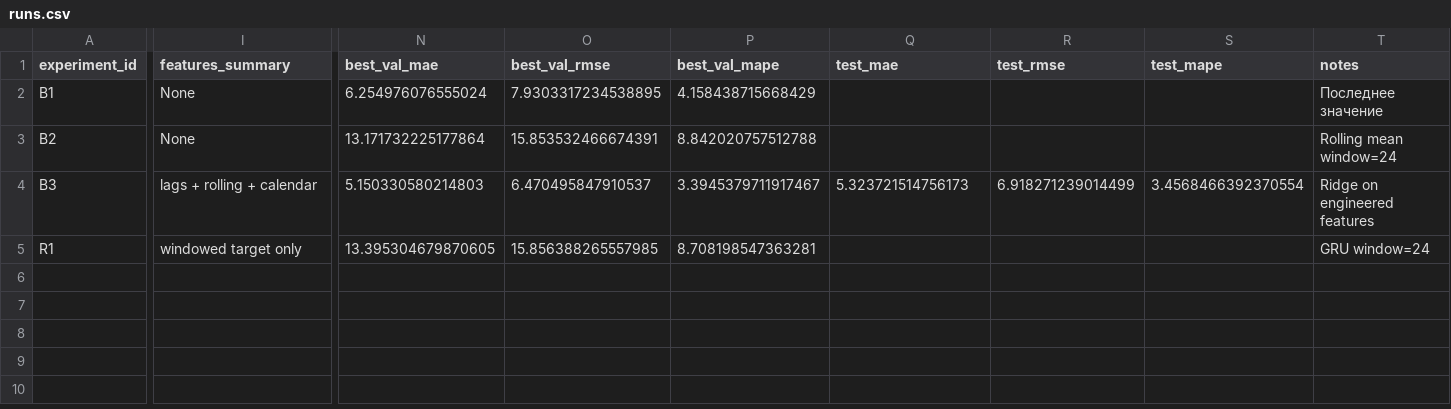
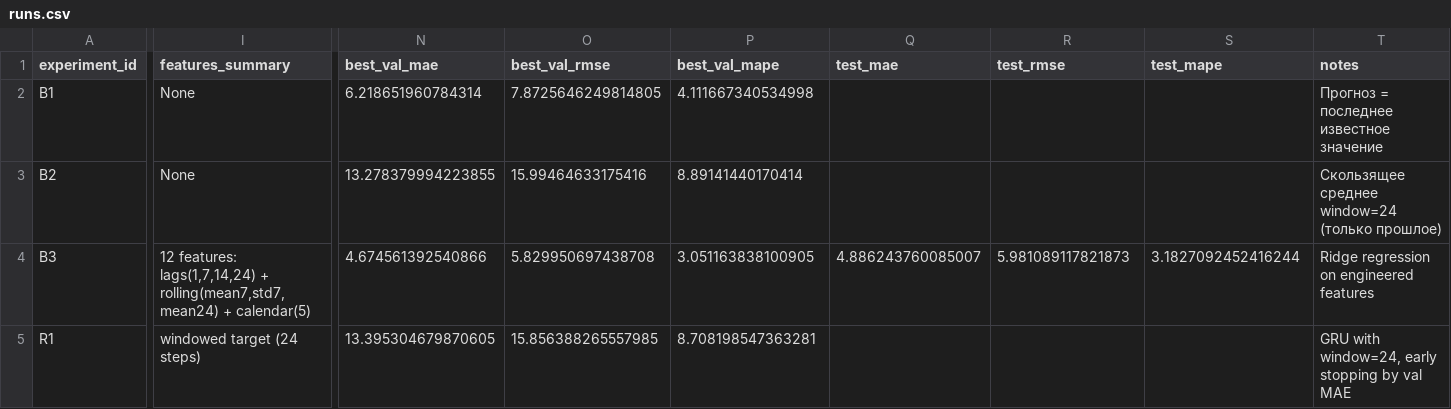
Before and after one commit to reggie-glitch/ai-course2-regina-2025, a CSV file: homeworks/HW12/artifacts/runs.csv, drawn as a sheet; only a part is shown, gaps mark what is left out; the diff covers the shown part only; the diff names each change by its address in the sheet, - before the commit and + after, or states it on an @@ line.

```diff
--- a/homeworks/HW12/artifacts/runs.csv
+++ b/homeworks/HW12/artifacts/runs.csv
-N2 (best_val_mae): 6.254976076555024
+N2 (best_val_mae): 6.218651960784314
-O2 (best_val_rmse): 7.9303317234538895
+O2 (best_val_rmse): 7.8725646249814805
-P2 (best_val_mape): 4.158438715668429
+P2 (best_val_mape): 4.111667340534998
-T2 (notes): Последнее значение
+T2 (notes): Прогноз = последнее известное значение
-N3 (best_val_mae): 13.171732225177864
+N3 (best_val_mae): 13.278379994223855
-O3 (best_val_rmse): 15.853532466674391
+O3 (best_val_rmse): 15.99464633175416
-P3 (best_val_mape): 8.842020757512788
+P3 (best_val_mape): 8.89141440170414
-T3 (notes): Rolling mean window=24
+T3 (notes): Скользящее среднее window=24 (только прошлое)
-I4 (features_summary): lags + rolling + calendar
+I4 (features_summary): 12 features: lags(1,7,14,24) + rolling(mean7,std7,mean24) + calendar(5)
-N4 (best_val_mae): 5.150330580214803
+N4 (best_val_mae): 4.674561392540866
-O4 (best_val_rmse): 6.470495847910537
+O4 (best_val_rmse): 5.829950697438708
-P4 (best_val_mape): 3.3945379711917467
+P4 (best_val_mape): 3.051163838100905
-Q4 (test_mae): 5.323721514756173
+Q4 (test_mae): 4.886243760085007
-R4 (test_rmse): 6.918271239014499
+R4 (test_rmse): 5.981089117821873
-S4 (test_mape): 3.4568466392370554
+S4 (test_mape): 3.1827092452416244
-T4 (notes): Ridge on engineered features
+T4 (notes): Ridge regression on engineered features
-I5 (features_summary): windowed target only
+I5 (features_summary): windowed target (24 steps)
-T5 (notes): GRU window=24
+T5 (notes): GRU with window=24, early stopping by val MAE
```
Also changed, not shown: 1 edited cell elsewhere in this file, 9 other files.
